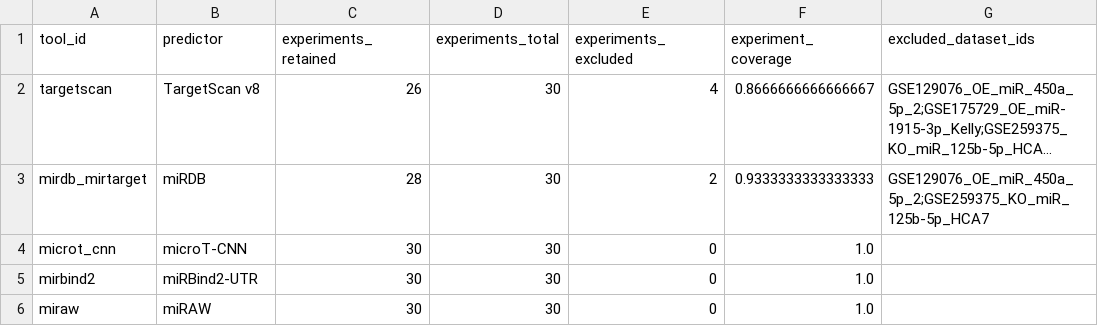
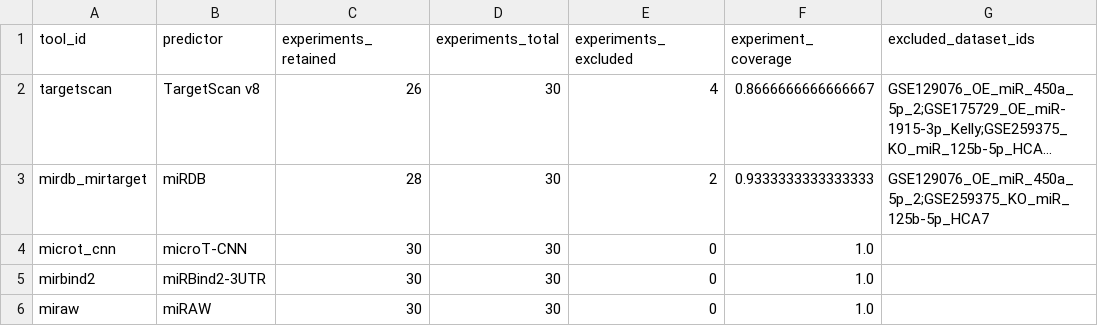
Before and after one commit to BioGeMT/FuNmiRBench, a TSV file: manuscript_assets/tables/figure2A_experiment_coverage.tsv, drawn as a sheet; long unchanged cells end in ….

```diff
--- a/manuscript_assets/tables/figure2A_experiment_coverage.tsv
+++ b/manuscript_assets/tables/figure2A_experiment_coverage.tsv
@@ -4,3 +4,3 @@ mirdb_mirtarget	miRDB	28	30	2	0.9333333333333333	GSE129076_OE_miR_450a_5p_2;GSE2
 microt_cnn	microT-CNN	30	30	0	1.0	
-mirbind2	miRBind2-UTR	30	30	0	1.0	
+mirbind2	miRBind2-3UTR	30	30	0	1.0	
 miraw	miRAW	30	30	0	1.0	
```
Also changed, not shown: manuscript_assets/tables/figure2B_gene_set_coverage.tsv, manuscript_assets/tables/figure2C_positive_coverage.tsv, 6 other files.
